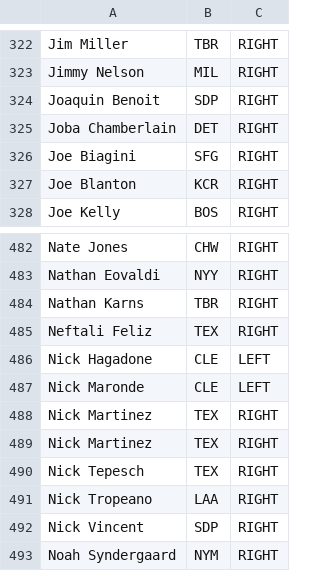
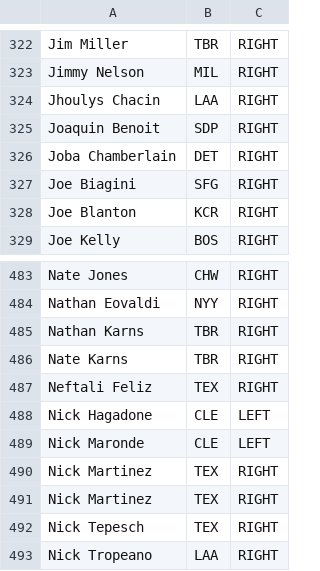
Before and after one commit to BenikaH/fantasysports, a CSV file: data/pitcher_handedness.csv, drawn as a sheet; only a part is shown, gaps mark what is left out; the shorter side is filled out with more unchanged rows; the diff covers the shown part only.

```diff
--- a/data/pitcher_handedness.csv
+++ b/data/pitcher_handedness.csv
@@ -323,2 +323,3 @@ Jim Miller,TBR,RIGHT
 Jimmy Nelson,MIL,RIGHT
+Jhoulys Chacin,LAA,RIGHT
 Joaquin Benoit,SDP,RIGHT
@@ -484,2 +485,3 @@ Nathan Eovaldi,NYY,RIGHT
 Nathan Karns,TBR,RIGHT
+Nate Karns,TBR,RIGHT
 Neftali Feliz,TEX,RIGHT
```
Also changed, not shown: 30 added rows elsewhere in this file, data/batter_handedness.csv, 11 other files.
